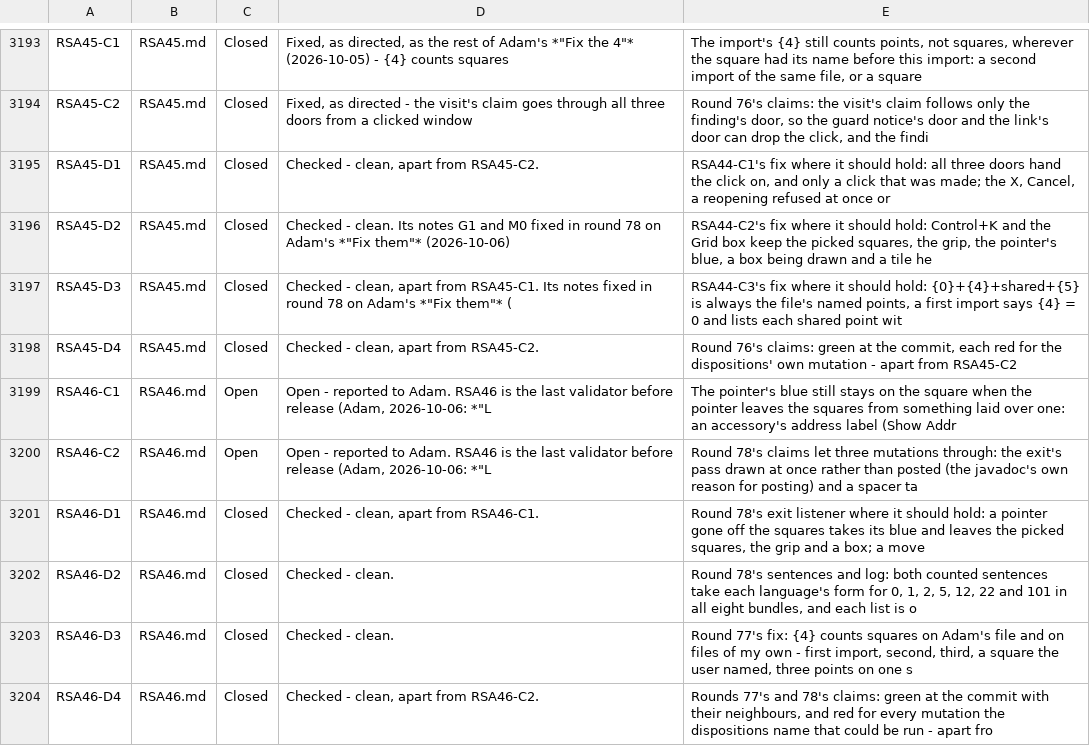
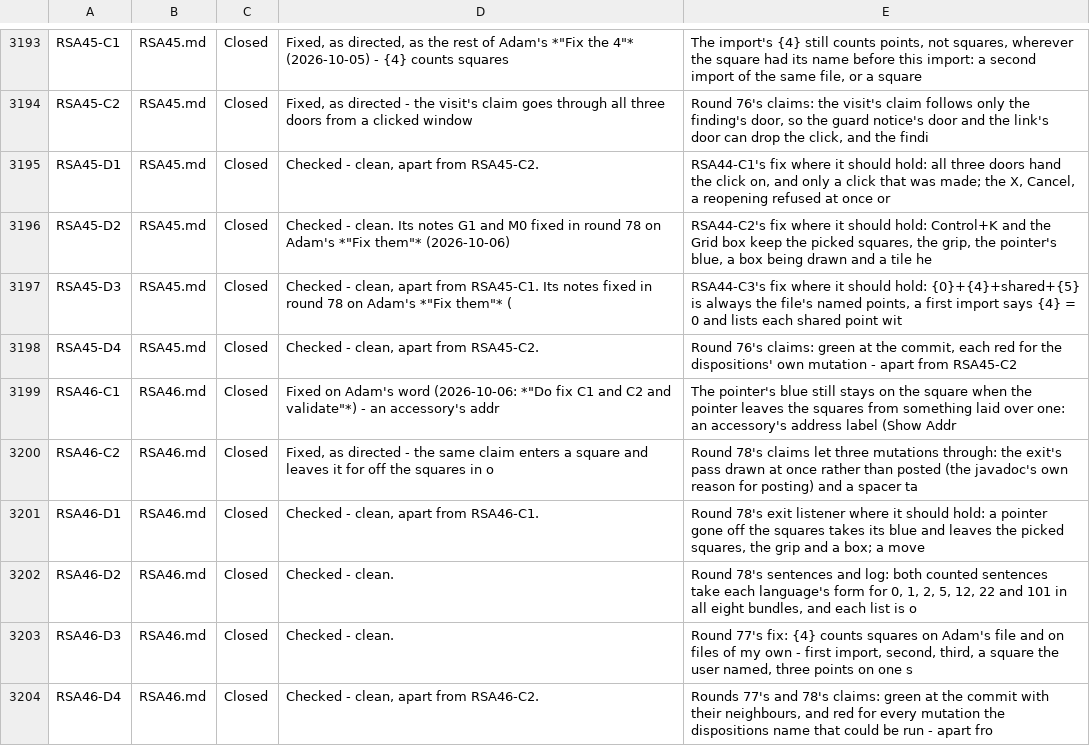
Before and after one commit to bob123456678/TrainControl, a TSV file: docs/manual-tests/findings.tsv, drawn as a sheet; only a part is shown, gaps mark what is left out.

```diff
--- a/docs/manual-tests/findings.tsv
+++ b/docs/manual-tests/findings.tsv
@@ -3198,4 +3198,4 @@ RSA45-D3	RSA45.md	Closed	Checked - clean, apart from RSA45-C1. Its notes fixed i
 RSA45-D4	RSA45.md	Closed	Checked - clean, apart from RSA45-C2.	Round 76's claims: green at the commit, each red for the dispositions' own mutation - apart from RSA45-C2
-RSA46-C1	RSA46.md	Open	Open - reported to Adam. RSA46 is the last validator before release (Adam, 2026-10-06: *"L	The pointer's blue still stays on the square when the pointer leaves the squares from something laid over one: an accessory's address label (Show Addr
-RSA46-C2	RSA46.md	Open	Open - reported to Adam. RSA46 is the last validator before release (Adam, 2026-10-06: *"L	Round 78's claims let three mutations through: the exit's pass drawn at once rather than posted (the javadoc's own reason for posting) and a spacer ta
+RSA46-C1	RSA46.md	Closed	Fixed on Adam's word (2026-10-06: *"Do fix C1 and C2 and validate"*) - an accessory's addr	The pointer's blue still stays on the square when the pointer leaves the squares from something laid over one: an accessory's address label (Show Addr
+RSA46-C2	RSA46.md	Closed	Fixed, as directed - the same claim enters a square and leaves it for off the squares in o	Round 78's claims let three mutations through: the exit's pass drawn at once rather than posted (the javadoc's own reason for posting) and a spacer ta
 RSA46-D1	RSA46.md	Closed	Checked - clean, apart from RSA46-C1.	Round 78's exit listener where it should hold: a pointer gone off the squares takes its blue and leaves the picked squares, the grip and a box; a move
```
Also changed, not shown: 1 other file.
